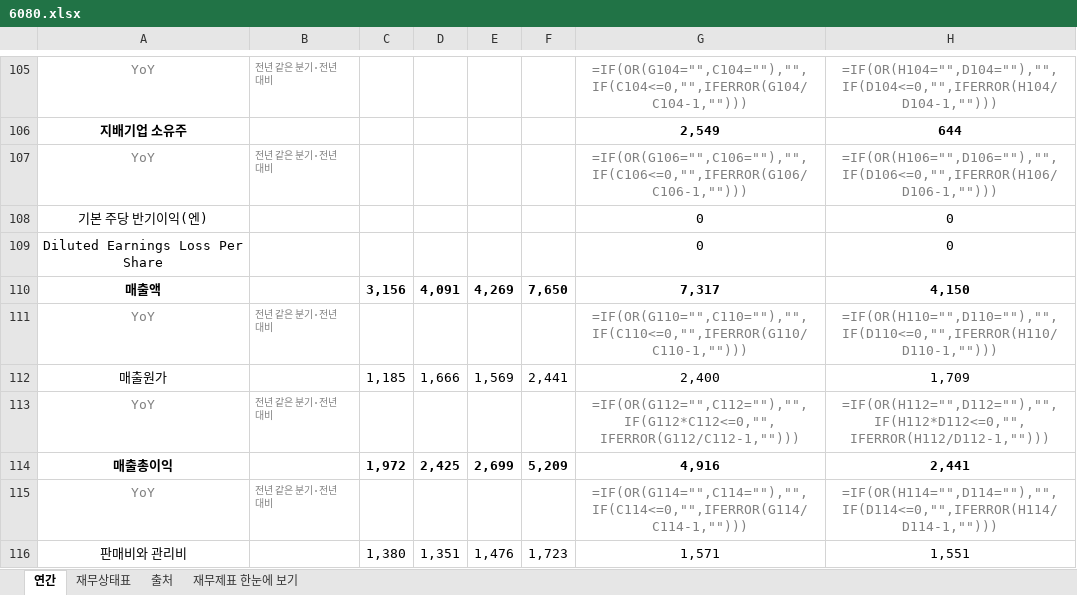
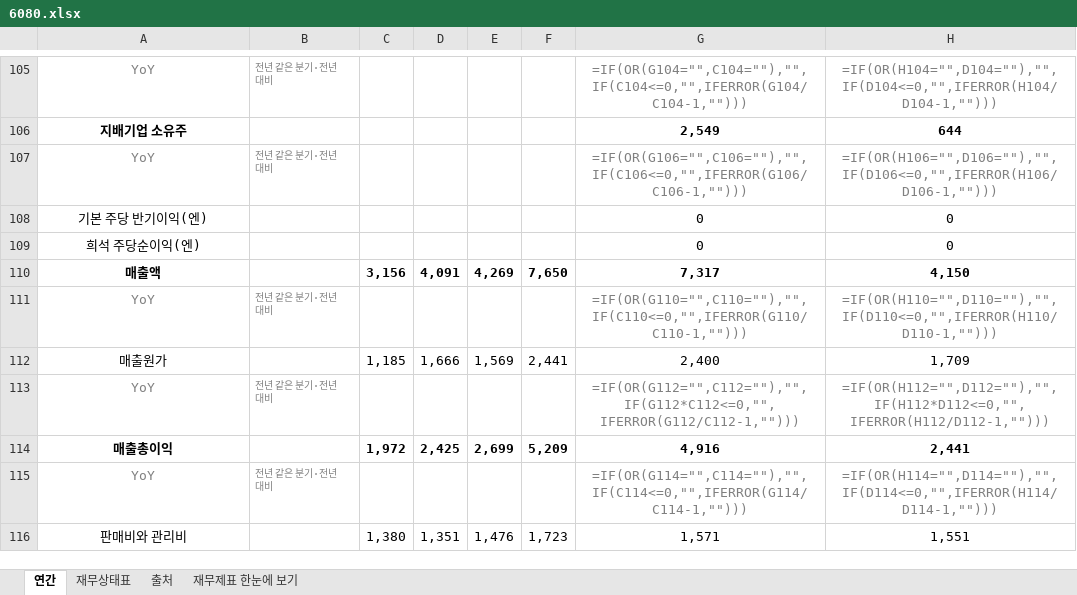
Before and after one commit to minwook1011/earnings-screener, an Excel workbook: docs/data/jp/xlsx/6080.xlsx, sheet 연간, drawn as a sheet; only a part is shown, gaps mark what is left out; values as stored, in another font and other column widths than the file's, no borders; formulas without a stored value are shown as written; the diff names each change by its address in the sheet, - before the commit and + after, or states it on an @@ line.

```diff
--- a/docs/data/jp/xlsx/6080.xlsx (sheet 연간)
+++ b/docs/data/jp/xlsx/6080.xlsx (sheet 연간)
-A109: Diluted Earnings Loss Per Share
+A109: 희석 주당순이익(엔)
```
Also changed, not shown: 9 other files.
